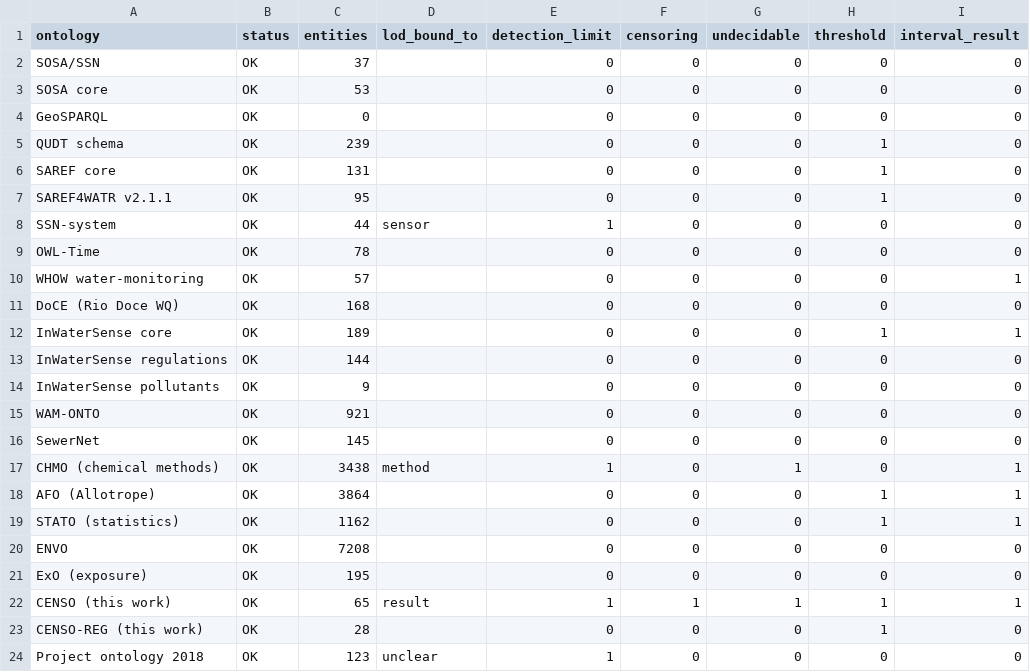
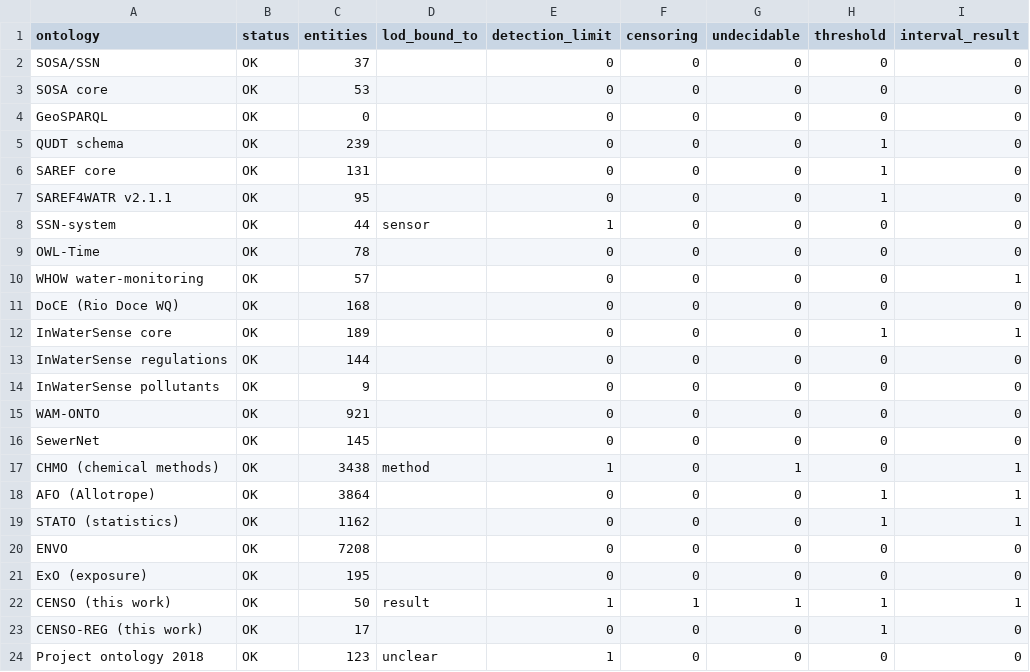
Before and after one commit to recepcanaltinbag/censo, a CSV file: derived/processed/gap_matrix.csv, drawn as a sheet; only a part is shown; the diff names each change by its address in the sheet, - before the commit and + after, or states it on an @@ line.

```diff
--- a/derived/processed/gap_matrix.csv
+++ b/derived/processed/gap_matrix.csv
-C22 (entities): 65
+C22 (entities): 50
-C23 (entities): 28
+C23 (entities): 17
```
Also changed, not shown: 5 other files.
